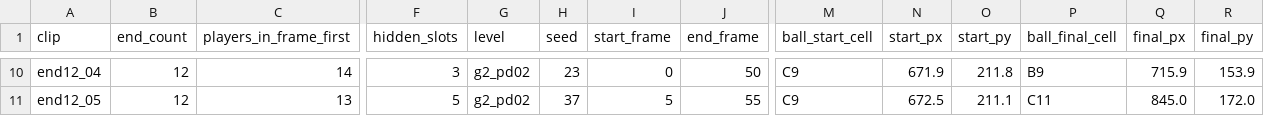
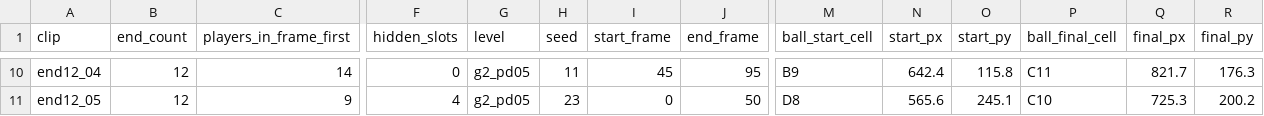
Before and after one commit to nithil08/spot-the-ball-2.0, a CSV file: GEN2/04_player_delta/ground_truth.csv, drawn as a sheet; only a part is shown, gaps mark what is left out; the diff covers the shown part only; the diff names each change by its address in the sheet, - before the commit and + after, or states it on an @@ line.

```diff
--- a/GEN2/04_player_delta/ground_truth.csv
+++ b/GEN2/04_player_delta/ground_truth.csv
-F10 (hidden_slots): 3
+F10 (hidden_slots): 0
-G10:G11 (level): g2_pd02
+G10:G11 (level): g2_pd05
-H10 (seed): 23
+H10 (seed): 11
-I10 (start_frame): 0
+I10 (start_frame): 45
-J10 (end_frame): 50
+J10 (end_frame): 95
-M10 (ball_start_cell): C9
+M10 (ball_start_cell): B9
-N10 (start_px): 671.9
+N10 (start_px): 642.4
-O10 (start_py): 211.8
+O10 (start_py): 115.8
-P10 (ball_final_cell): B9
+P10 (ball_final_cell): C11
-Q10 (final_px): 715.9
+Q10 (final_px): 821.7
-R10 (final_py): 153.9
+R10 (final_py): 176.3
-C11 (players_in_frame_first): 13
+C11 (players_in_frame_first): 9
-F11 (hidden_slots): 5
+F11 (hidden_slots): 4
-H11 (seed): 37
+H11 (seed): 23
-I11 (start_frame): 5
+I11 (start_frame): 0
-J11 (end_frame): 55
+J11 (end_frame): 50
-M11 (ball_start_cell): C9
+M11 (ball_start_cell): D8
-N11 (start_px): 672.5
+N11 (start_px): 565.6
-O11 (start_py): 211.1
+O11 (start_py): 245.1
-P11 (ball_final_cell): C11
+P11 (ball_final_cell): C10
-Q11 (final_px): 845.0
+Q11 (final_px): 725.3
-R11 (final_py): 172.0
+R11 (final_py): 200.2
```
Also changed, not shown: 139 edited cells elsewhere in this file.
